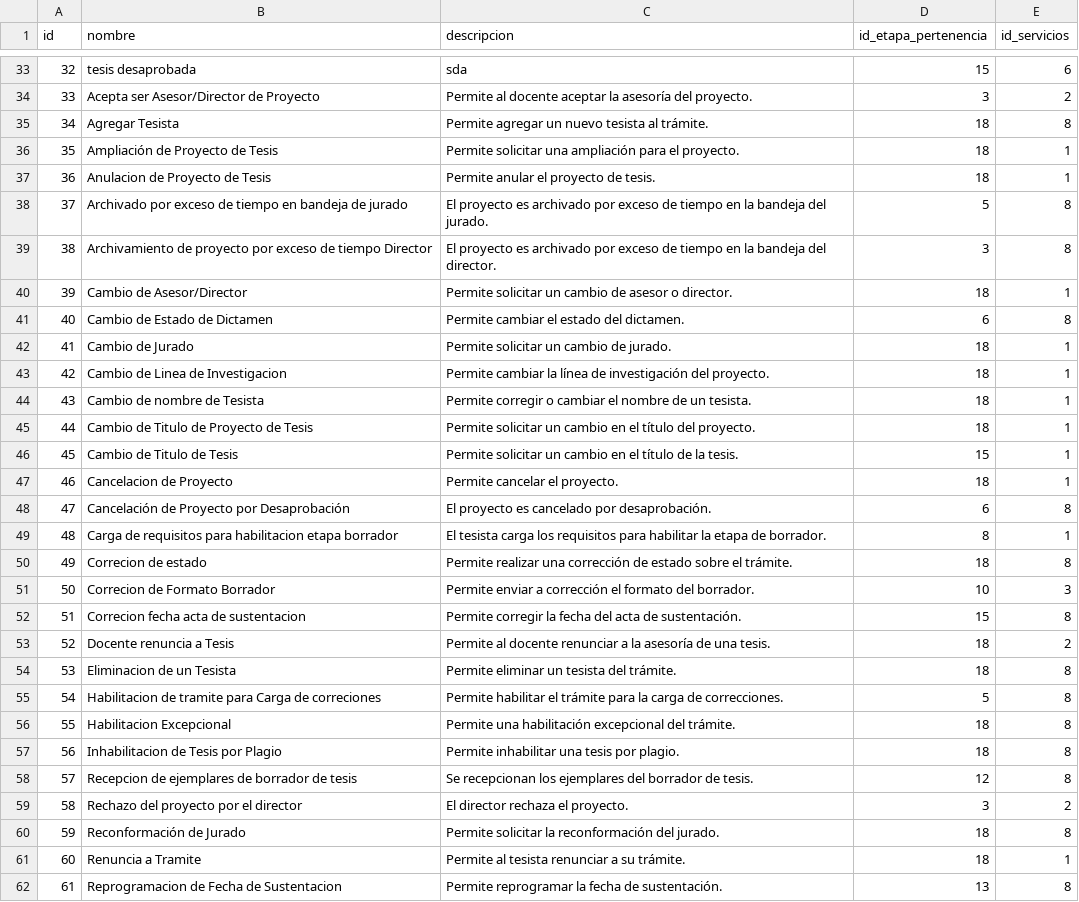
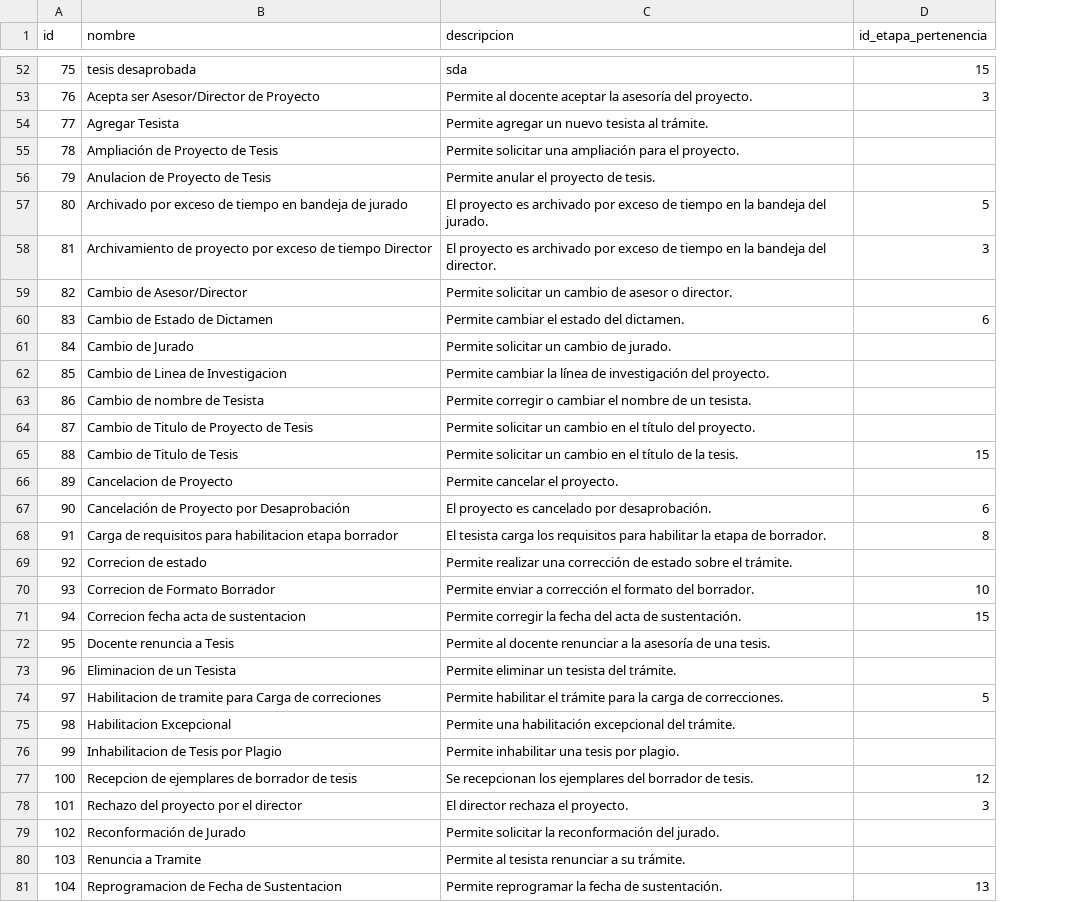
Before and after one commit to yhparq/migracionFInalVri, a CSV file: diccionarios/dic_acciones_rows.csv, drawn as a sheet; only a part is shown, gaps mark what is left out; removed rows and columns are numbered as before the commit, all else as after; the diff covers the shown part only; the diff names each change by its address in the sheet, - before the commit and + after, or states it on an @@ line.

```diff
--- a/diccionarios/dic_acciones_rows.csv
+++ b/diccionarios/dic_acciones_rows.csv
-column E (id_servicios), rows 33-62: 6 | 2 | 8 | 1 | 1 | 8 | 8 | 1 | 8 | 1 | 1 | 1 | 1 | 1 | 1 | 8 | 1 | 8 | 3 | 8 | 2 | 8 | 8 | 8 | 8 | 8 | 2 | 8 | 1 | 8
@@ column A (id) renumbered from row 47 down @@
-D54:D56 (id_etapa_pertenencia): 18
+D54:D56 (id_etapa_pertenencia): (empty)
-D59 (id_etapa_pertenencia): 18
+D59 (id_etapa_pertenencia): (empty)
-D61:D64 (id_etapa_pertenencia): 18
+D61:D64 (id_etapa_pertenencia): (empty)
-D66 (id_etapa_pertenencia): 18
+D66 (id_etapa_pertenencia): (empty)
-D69 (id_etapa_pertenencia): 18
+D69 (id_etapa_pertenencia): (empty)
-D72:D73 (id_etapa_pertenencia): 18
+D72:D73 (id_etapa_pertenencia): (empty)
-D75:D76 (id_etapa_pertenencia): 18
+D75:D76 (id_etapa_pertenencia): (empty)
-D79:D80 (id_etapa_pertenencia): 18
+D79:D80 (id_etapa_pertenencia): (empty)
```
Also changed, not shown: 20 added rows, 1 removed row and 13 edited cells elsewhere in this file, diccionarios/dic_etapas_rows.csv, 27 other files.
